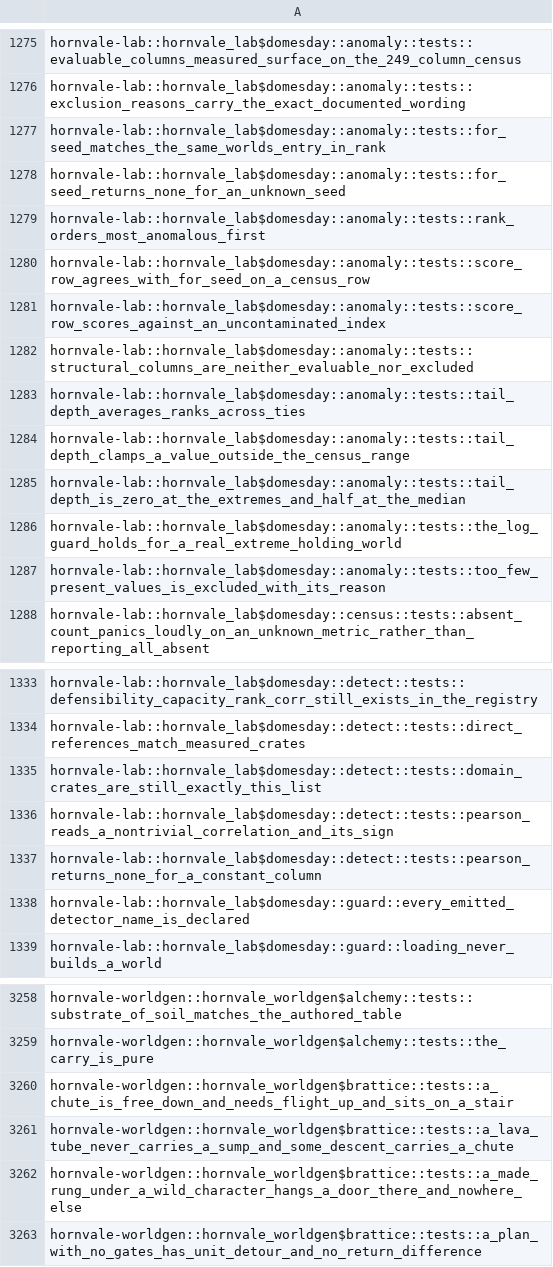
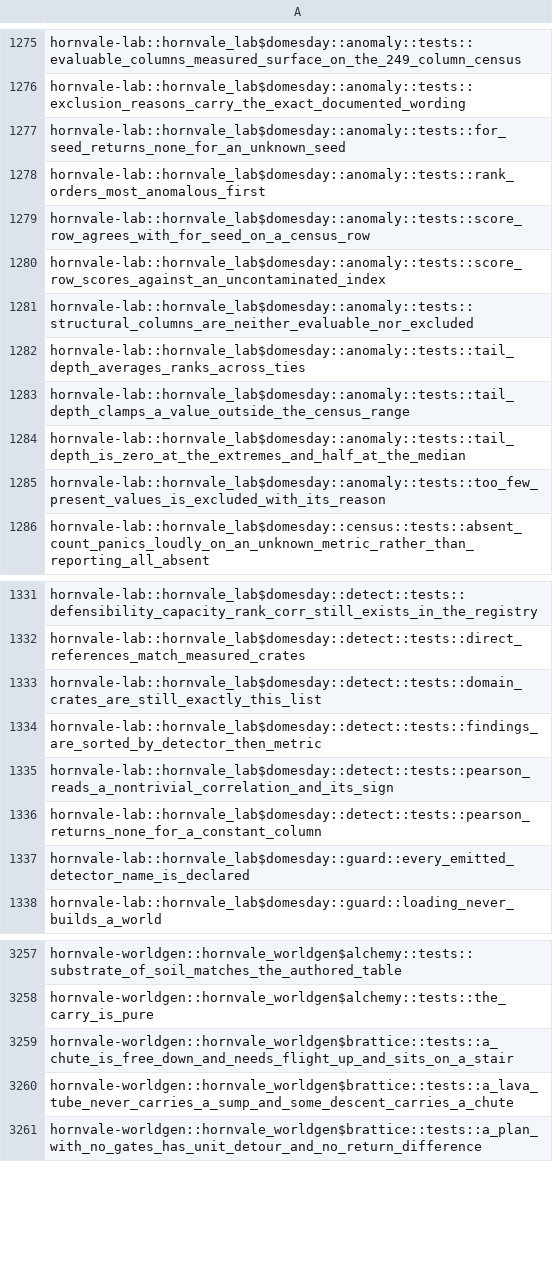
Before and after one commit to hornvale/hornvale, a TSV file: docs/timings/subfloor-roster.tsv, drawn as a sheet; only a part is shown, gaps mark what is left out; removed rows and columns are numbered as before the commit, all else as after; the diff names each change by its address in the sheet, - before the commit and + after, or states it on an @@ line.

```diff
--- a/docs/timings/subfloor-roster.tsv
+++ b/docs/timings/subfloor-roster.tsv
-row 1277: hornvale-lab::hornvale_lab$domesday::anomaly::tests::for_seed_matches_the_same_worlds_entry_in_rank
-row 1286: hornvale-lab::hornvale_lab$domesday::anomaly::tests::the_log_guard_holds_for_a_real_extreme_holding_world
+row 1334: hornvale-lab::hornvale_lab$domesday::detect::tests::findings_are_sorted_by_detector_then_metric
-row 3262: hornvale-worldgen::hornvale_worldgen$brattice::tests::a_made_rung_under_a_wild_character_hangs_a_door_there_and_nowhere_else
```
Also changed, not shown: docs/timings/test-baseline-lefford.tsv, 1 other file.
